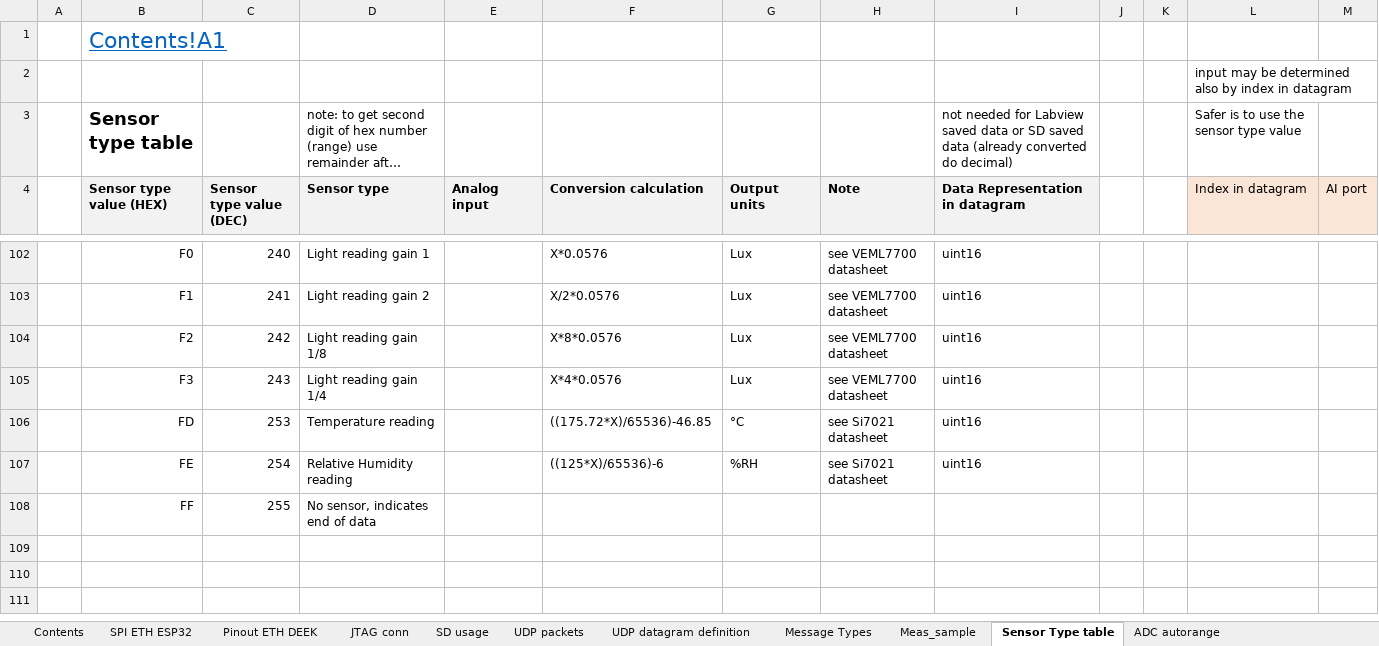
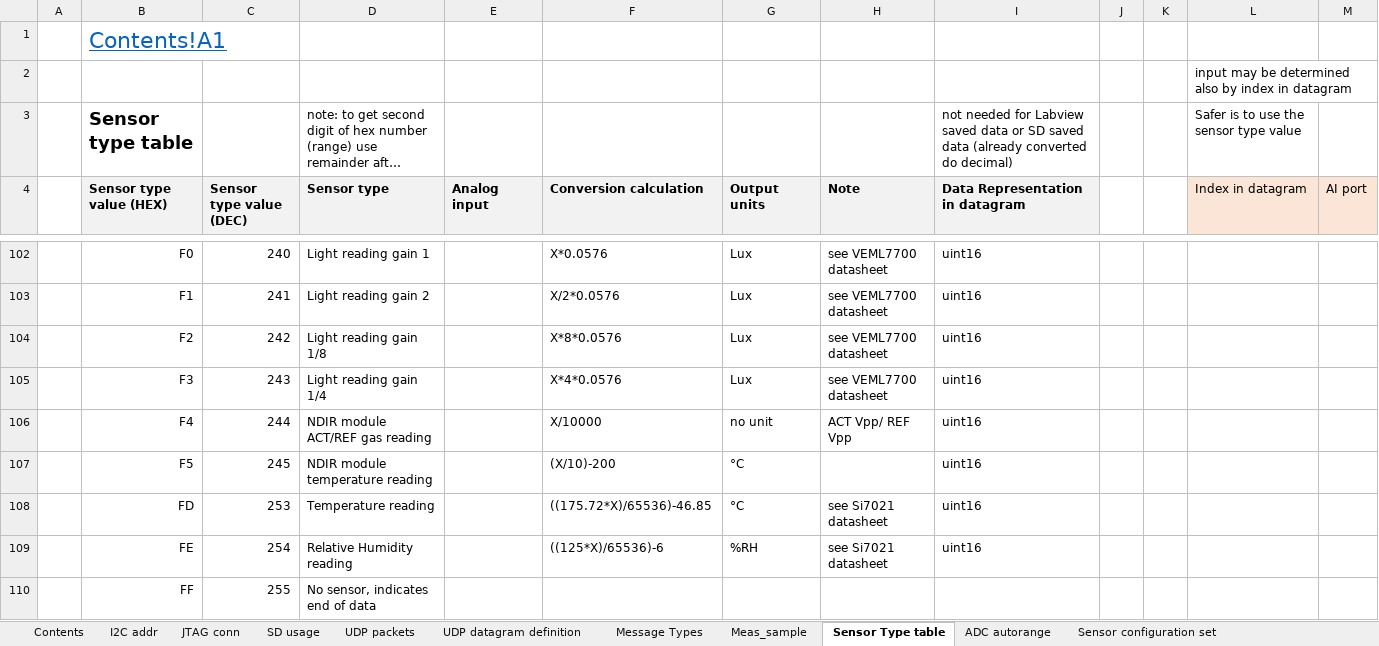
Before and after one commit to Yourigh/FRA_Sensor_platform, an Excel workbook: 1-SystemDocs/System_spec_v4.xlsx, sheet Sensor Type table, drawn as a sheet; only a part is shown, gaps mark what is left out; long unchanged cells end in …; values as stored, in another font and other column widths than the file's, no borders; the diff names each change by its address in the sheet, - before the commit and + after, or states it on an @@ line.

Commit message:
add NDIR module support. FW code cleanup.

```diff
--- a/1-SystemDocs/System_spec_v4.xlsx (sheet Sensor Type table)
+++ b/1-SystemDocs/System_spec_v4.xlsx (sheet Sensor Type table)
@@ sheet tab hidden: SPI ETH ESP32 @@
@@ sheet tab hidden: Pinout ETH DEEK @@
+sheet tab: I2C addr
+row 106:  | F4 | 244 | NDIR module ACT/REF gas reading |  | X/10000 | no unit | ACT Vpp/ REF Vpp | uint16
+row 107:  | F5 | 245 | NDIR module temperature reading |  | (X/10)-200 | °C |  | uint16
```
Also changed, not shown: sheet Error Codes, sheet UDP datagram definition, sheet Contents, 10 other files.
